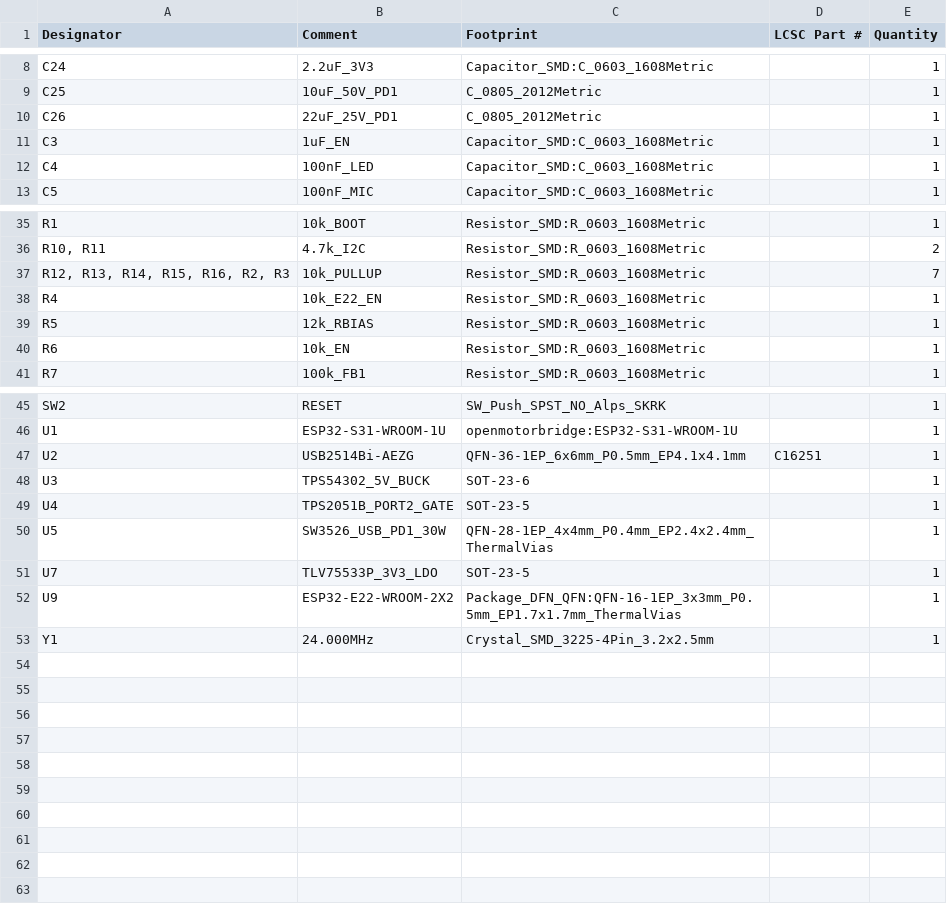
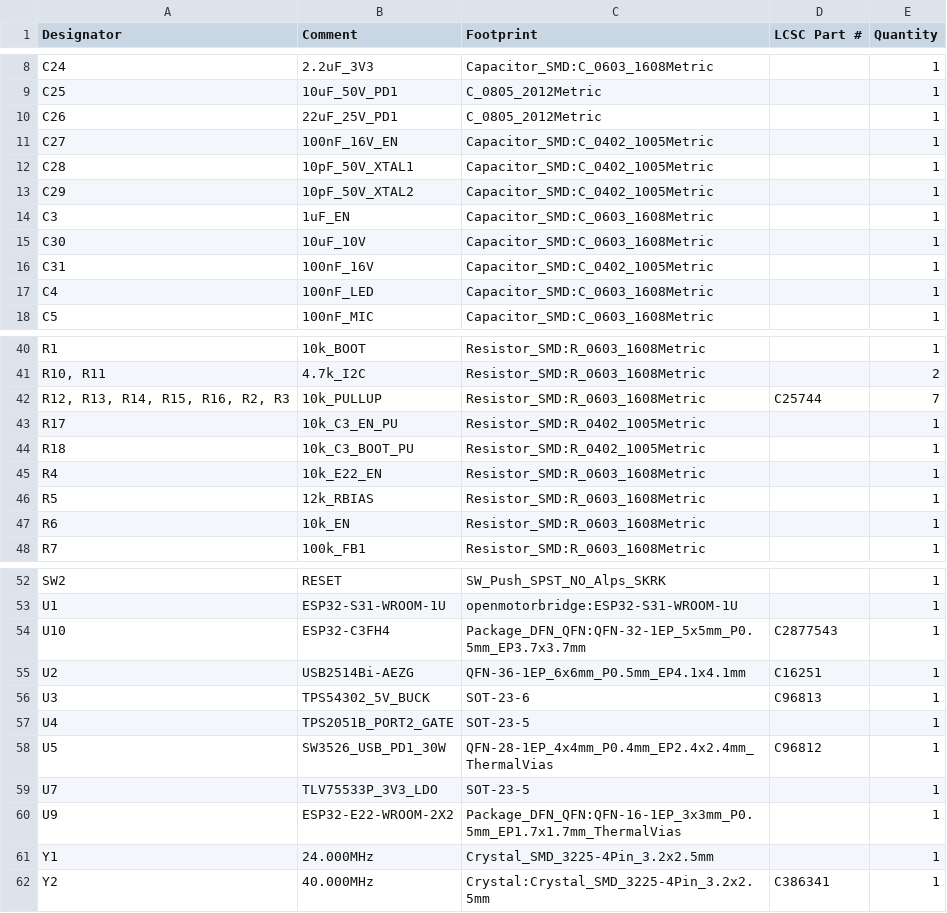
Before and after one commit to schmidtmt/openmotorbridge, a CSV file: hardware/production_packages/05_front_node_pcba/05_front_node_pcba_bom_jlcpcb.csv, drawn as a sheet; only a part is shown, gaps mark what is left out; the diff covers the shown part only.

```diff
--- a/hardware/production_packages/05_front_node_pcba/05_front_node_pcba_bom_jlcpcb.csv
+++ b/hardware/production_packages/05_front_node_pcba/05_front_node_pcba_bom_jlcpcb.csv
@@ -10,3 +10,8 @@ C25,10uF_50V_PD1,C_0805_2012Metric,,1
 C26,22uF_25V_PD1,C_0805_2012Metric,,1
+C27,100nF_16V_EN,Capacitor_SMD:C_0402_1005Metric,,1
+C28,10pF_50V_XTAL1,Capacitor_SMD:C_0402_1005Metric,,1
+C29,10pF_50V_XTAL2,Capacitor_SMD:C_0402_1005Metric,,1
 C3,1uF_EN,Capacitor_SMD:C_0603_1608Metric,,1
+C30,10uF_10V,Capacitor_SMD:C_0603_1608Metric,,1
+C31,100nF_16V,Capacitor_SMD:C_0402_1005Metric,,1
 C4,100nF_LED,Capacitor_SMD:C_0603_1608Metric,,1
@@ -36,3 +41,5 @@ R1,10k_BOOT,Resistor_SMD:R_0603_1608Metric,,1
 "R10, R11",4.7k_I2C,Resistor_SMD:R_0603_1608Metric,,2
-"R12, R13, R14, R15, R16, R2, R3",10k_PULLUP,Resistor_SMD:R_0603_1608Metric,,7
+"R12, R13, R14, R15, R16, R2, R3",10k_PULLUP,Resistor_SMD:R_0603_1608Metric,C25744,7
+R17,10k_C3_EN_PU,Resistor_SMD:R_0402_1005Metric,,1
+R18,10k_C3_BOOT_PU,Resistor_SMD:R_0402_1005Metric,,1
 R4,10k_E22_EN,Resistor_SMD:R_0603_1608Metric,,1
@@ -46,6 +53,7 @@ SW2,RESET,SW_Push_SPST_NO_Alps_SKRK,,1
 U1,ESP32-S31-WROOM-1U,openmotorbridge:ESP32-S31-WROOM-1U,,1
+U10,ESP32-C3FH4,Package_DFN_QFN:QFN-32-1EP_5x5mm_P0.5mm_EP3.7x3.7mm,C2877543,1
 U2,USB2514Bi-AEZG,QFN-36-1EP_6x6mm_P0.5mm_EP4.1x4.1mm,C16251,1
-U3,TPS54302_5V_BUCK,SOT-23-6,,1
+U3,TPS54302_5V_BUCK,SOT-23-6,C96813,1
 U4,TPS2051B_PORT2_GATE,SOT-23-5,,1
-U5,SW3526_USB_PD1_30W,QFN-28-1EP_4x4mm_P0.4mm_EP2.4x2.4mm_ThermalVias,,1
+U5,SW3526_USB_PD1_30W,QFN-28-1EP_4x4mm_P0.4mm_EP2.4x2.4mm_ThermalVias,C96812,1
 U7,TLV75533P_3V3_LDO,SOT-23-5,,1
@@ -53 +61,2 @@ U9,ESP32-E22-WROOM-2X2,Package_DFN_QFN:QFN-16-1EP_3x3mm_P0.5mm_EP1.7x1.7mm_Therm
 Y1,24.000MHz,Crystal_SMD_3225-4Pin_3.2x2.5mm,,1
+Y2,40.000MHz,Crystal:Crystal_SMD_3225-4Pin_3.2x2.5mm,C386341,1
```
Also changed, not shown: 10 edited cells elsewhere in this file, hardware/production_packages/01_main_box_pcba/01_main_box_pcba_bom_jlcpcb.csv, hardware/production_packages/01_main_box_pcba/01_main_box_pcba_cpl_jlcpcb.csv, 25 other files.
